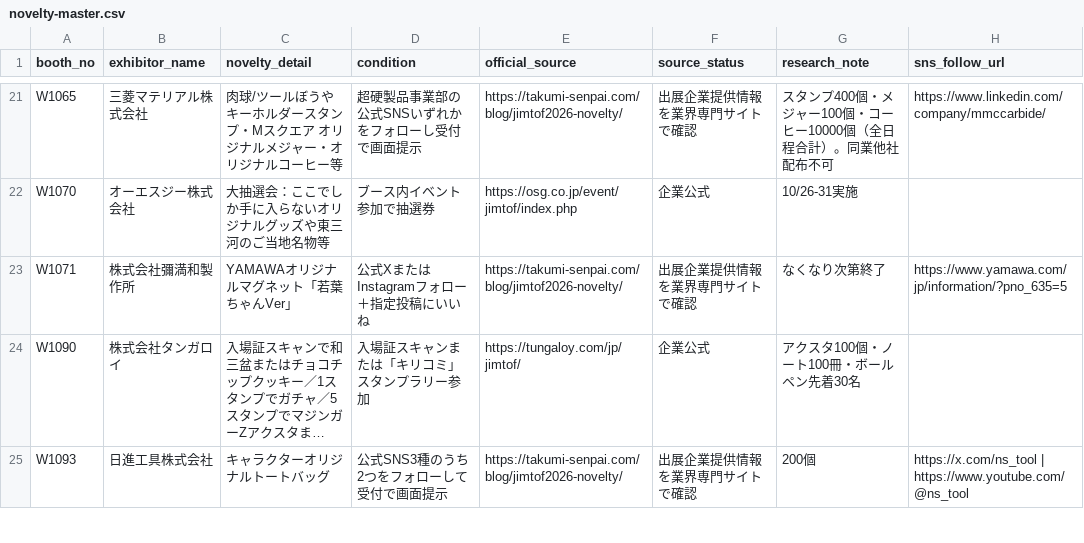
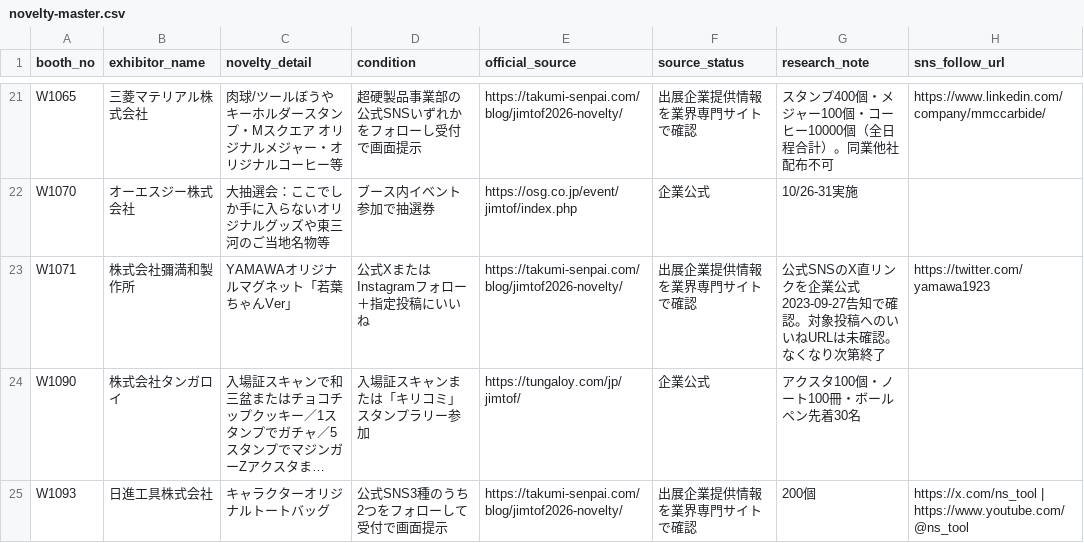
Before and after one commit to rensei11/01-event, a CSV file: research/jimtof2026/novelty-master.csv, drawn as a sheet; only a part is shown, gaps mark what is left out; long unchanged cells end in …; the diff names each change by its address in the sheet, - before the commit and + after, or states it on an @@ line.

Commit message:
JIMTOF2026: verify YAMAWA official X follow link

```diff
--- a/research/jimtof2026/novelty-master.csv
+++ b/research/jimtof2026/novelty-master.csv
-G23 (research_note): なくなり次第終了
+G23 (research_note): 公式SNSのX直リンクを企業公式2023-09-27告知で確認。対象投稿へのいいねURLは未確認。なくなり次第終了
-H23 (sns_follow_url): https://www.yamawa.com/jp/information/?pno_635=5
+H23 (sns_follow_url): https://twitter.com/yamawa1923
```
